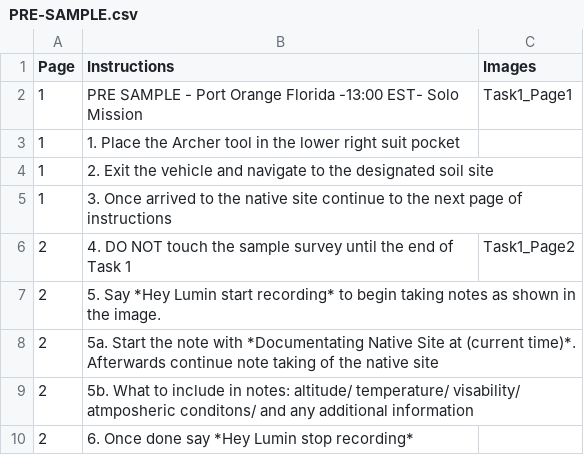
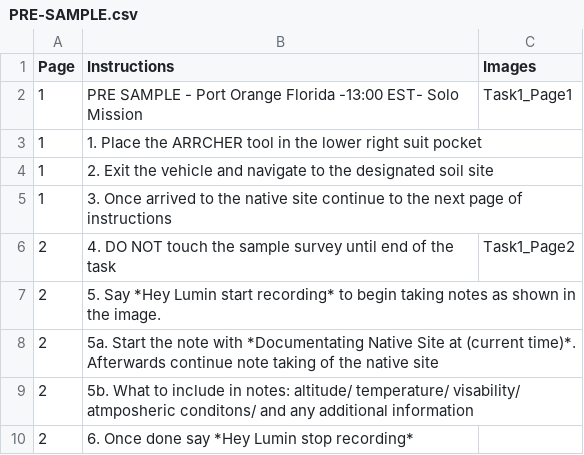
Before and after one commit to lea-miller/Embry-Riddle-1, a CSV file: SUITS_MagicLeap_Implemented_/Assets/Resources/Tasks/PRE-SAMPLE.csv, drawn as a sheet.

Commit message:
Fixed tasks

```diff
--- a/SUITS_MagicLeap_Implemented_/Assets/Resources/Tasks/PRE-SAMPLE.csv
+++ b/SUITS_MagicLeap_Implemented_/Assets/Resources/Tasks/PRE-SAMPLE.csv
@@ -2,6 +2,6 @@ Page,Instructions,Images
 1,PRE SAMPLE - Port Orange Florida -13:00 EST- Solo Mission,Task1_Page1
-1,1. Place the Archer tool in the lower right suit pocket,
+1,1. Place the ARRCHER tool in the lower right suit pocket,
 1,2. Exit the vehicle and navigate to the designated soil site,
 1,3. Once arrived to the native site continue to the next page of instructions,
-2,4. DO NOT touch the sample survey until the end of Task 1,Task1_Page2
+2,4. DO NOT touch the sample survey until end of the task,Task1_Page2
 2,5. Say *Hey Lumin start recording* to begin taking notes as shown in the image.,
```
Also changed, not shown: SUITS_MagicLeap_Implemented_/Assets/Resources/Tasks/SAMPLE-SURVEY.csv.
